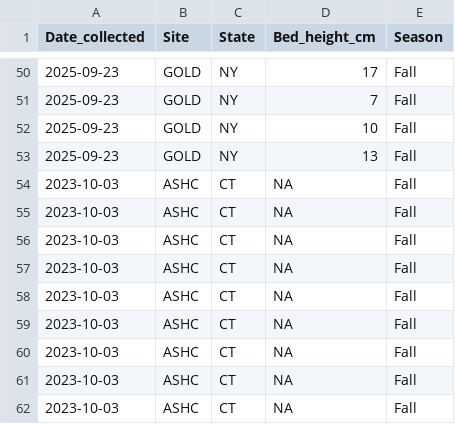
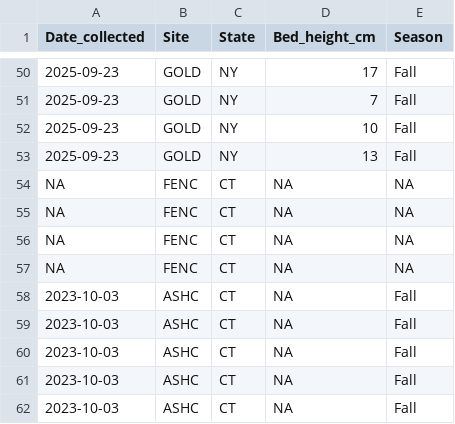
Before and after one commit to NEFSC/EAD-ASEB_EPA_LISS_Disease_Surveillance, a CSV file: Master_files/bed_height_all_data.csv, drawn as a sheet; only a part is shown, gaps mark what is left out; the shorter side is filled out with more unchanged rows; the diff names each change by its address in the sheet, - before the commit and + after, or states it on an @@ line.

```diff
--- a/Master_files/bed_height_all_data.csv
+++ b/Master_files/bed_height_all_data.csv
+row 54: NA | FENC | CT | NA | NA
+row 55: NA | FENC | CT | NA | NA
+row 56: NA | FENC | CT | NA | NA
+row 57: NA | FENC | CT | NA | NA
```
Also changed, not shown: Field_Data_Biological/output/percentcoverage_summary.csv, Field_Data_Biological/output/populationdensity_summary.csv, 6 other files.
